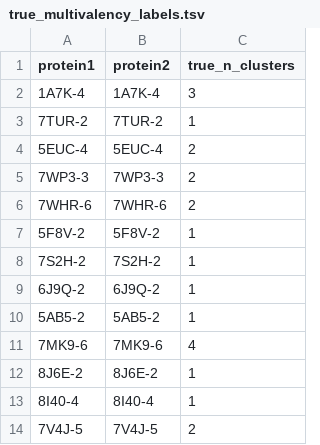
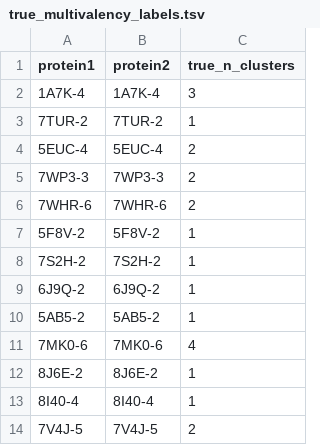
Before and after one commit to elviorodriguez/MultimerMapper, a TSV file: train/multivalency/true_multivalency_labels.tsv, drawn as a sheet.

Commit message:
Solved the lack of shown of the last homooligomerization state suggestion in interactive PPI graphs. Modified training package

```diff
--- a/train/multivalency/true_multivalency_labels.tsv
+++ b/train/multivalency/true_multivalency_labels.tsv
@@ -10,3 +10,3 @@ protein1	protein2	true_n_clusters
 5AB5-2	5AB5-2	1
-7MK9-6	7MK9-6	4
+7MK0-6	7MK0-6	4
 8J6E-2	8J6E-2	1
```
Also changed, not shown: 4 other files.
